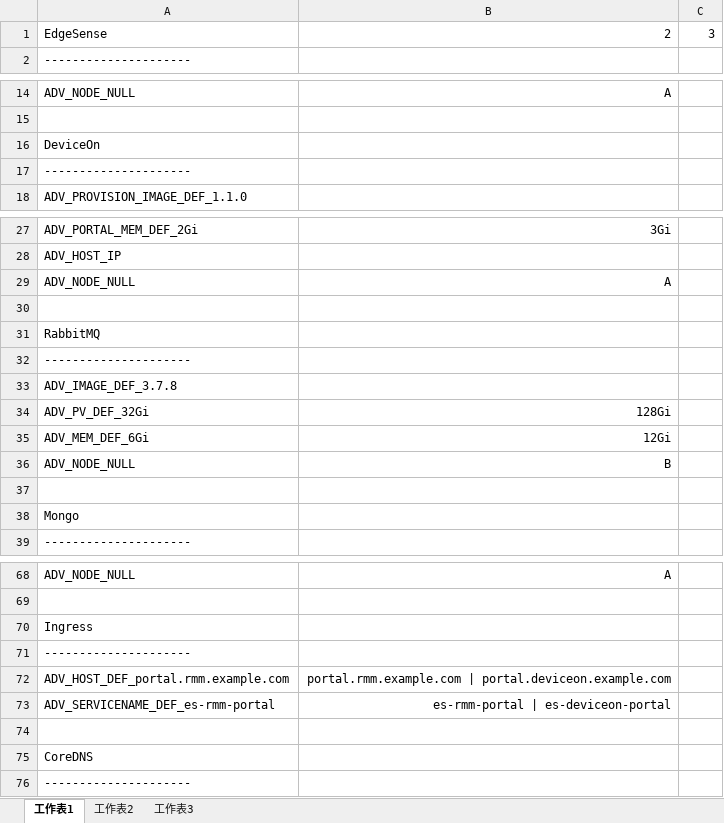
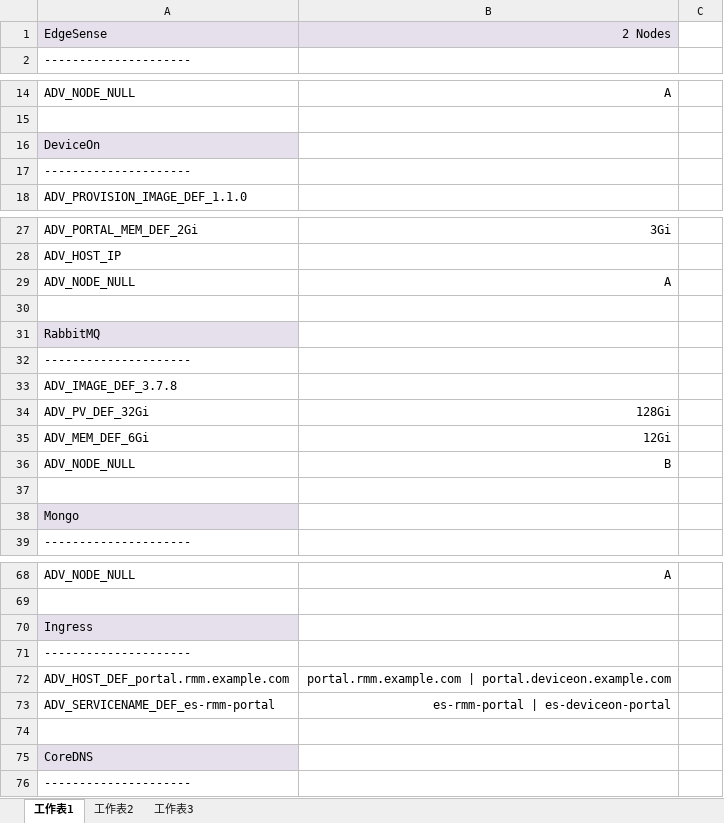
Before and after one commit to TsubasaEX/Tracks, an Excel workbook: spec/ADV_Params.xlsx, sheet 工作表1, drawn as a sheet; only a part is shown, gaps mark what is left out; values as stored, in another font and other column widths than the file's, no borders; charts and pictures not drawn; the diff covers the shown part only; the diff names each change by its address in the sheet, - before the commit and + after, or states it on an @@ line.

```diff
--- a/spec/ADV_Params.xlsx (sheet 工作表1)
+++ b/spec/ADV_Params.xlsx (sheet 工作表1)
-A1:B1 fill: none
+A1:B1 fill: #E6E0EC
-B1: 2
+B1: 2 Nodes
-C1: 3
+C1: (empty)
-A16 fill: none
+A16 fill: #E6E0EC
-A31 fill: none
+A31 fill: #E6E0EC
-A38 fill: none
+A38 fill: #E6E0EC
-A70 fill: none
+A70 fill: #E6E0EC
-A75 fill: none
+A75 fill: #E6E0EC
```
Also changed, not shown: 50 added rows and cell formats elsewhere in this sheet, charts or pictures, spec/ark3530_specs.xlsx.
